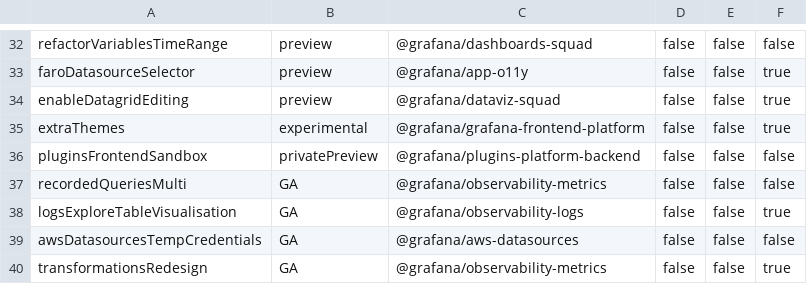
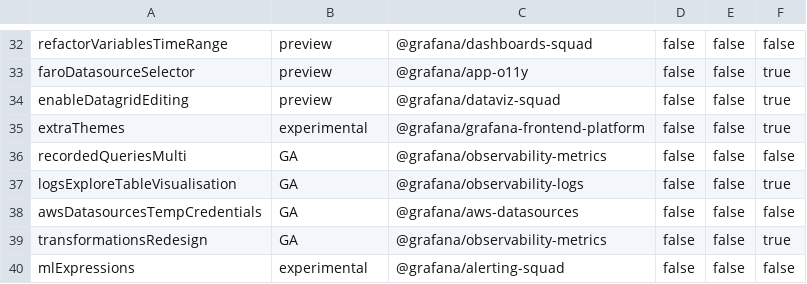
Before and after one commit to hanzoai/dashboards, a CSV file: pkg/services/featuremgmt/toggles_gen.csv, drawn as a sheet; only a part is shown, gaps mark what is left out; the shorter side is filled out with more unchanged rows.

Commit message:
Plugins: cleanup feature toggle pluginsFrontendSandbox  (#113439)
* clean feature pluginsFrontendSandbox

Co-authored-by: Andres Martinez Gotor <andres.martinez@grafana.com>

```diff
--- a/pkg/services/featuremgmt/toggles_gen.csv
+++ b/pkg/services/featuremgmt/toggles_gen.csv
@@ -35,3 +35,2 @@ enableDatagridEditing,preview,@grafana/dataviz-squad,false,false,true
 extraThemes,experimental,@grafana/grafana-frontend-platform,false,false,true
-pluginsFrontendSandbox,privatePreview,@grafana/plugins-platform-backend,false,false,false
 recordedQueriesMulti,GA,@grafana/observability-metrics,false,false,false
```
Also changed, not shown: 12 other files.
